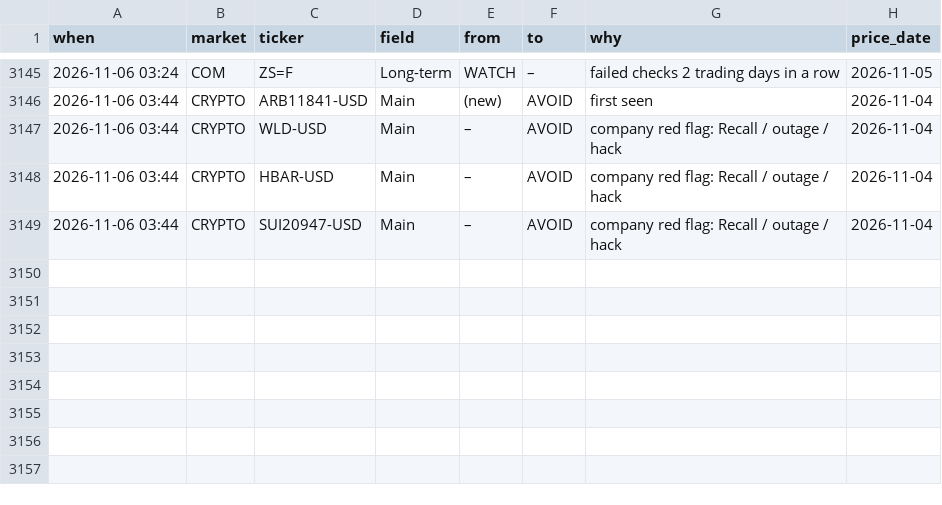
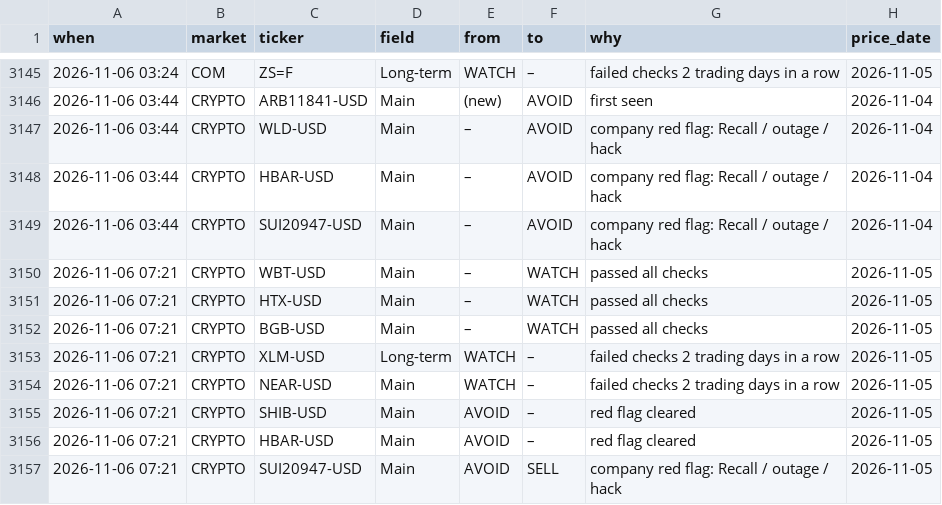
Before and after one commit to clyphor/stock-screener, a CSV file: results/label_history.csv, drawn as a sheet; only a part is shown, gaps mark what is left out.

```diff
--- a/results/label_history.csv
+++ b/results/label_history.csv
@@ -3149 +3149,9 @@ when,market,ticker,field,from,to,why,price_date
 2026-11-06 03:44,CRYPTO,SUI20947-USD,Main,–,AVOID,company red flag: Recall / outage / hack,2026-11-04
+2026-11-06 07:21,CRYPTO,WBT-USD,Main,–,WATCH,passed all checks,2026-11-05
+2026-11-06 07:21,CRYPTO,HTX-USD,Main,–,WATCH,passed all checks,2026-11-05
+2026-11-06 07:21,CRYPTO,BGB-USD,Main,–,WATCH,passed all checks,2026-11-05
+2026-11-06 07:21,CRYPTO,XLM-USD,Long-term,WATCH,–,failed checks 2 trading days in a row,2026-11-05
+2026-11-06 07:21,CRYPTO,NEAR-USD,Main,WATCH,–,failed checks 2 trading days in a row,2026-11-05
+2026-11-06 07:21,CRYPTO,SHIB-USD,Main,AVOID,–,red flag cleared,2026-11-05
+2026-11-06 07:21,CRYPTO,HBAR-USD,Main,AVOID,–,red flag cleared,2026-11-05
+2026-11-06 07:21,CRYPTO,SUI20947-USD,Main,AVOID,SELL,company red flag: Recall / outage / hack,2026-11-05
```
Also changed, not shown: results/history/2026-11-06.csv, results/label_state.csv, 7 other files.
